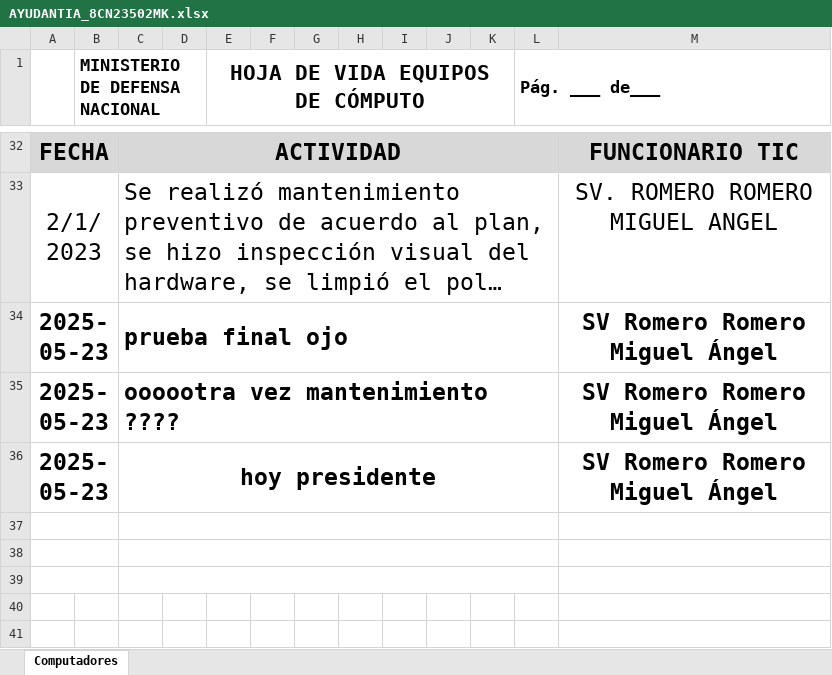
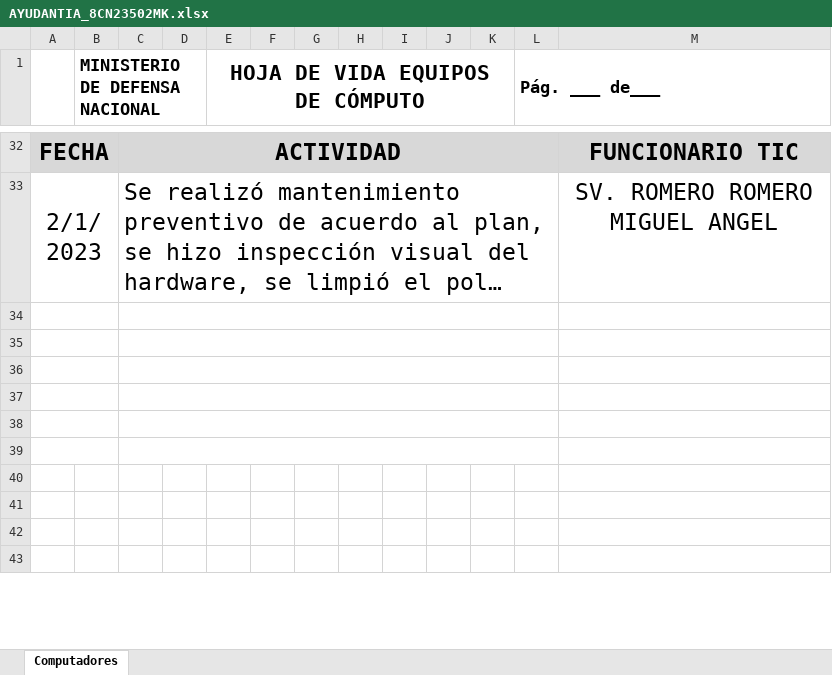
Before and after one commit to INGMIGUELR/pagina-telematic, an Excel workbook: static/hojas_vida/AYUDANTIA_8CN23502MK.xlsx, sheet Computadores, drawn as a sheet; only a part is shown, gaps mark what is left out; the shorter side is filled out with more unchanged rows; long unchanged cells end in …; values as stored, in another font and other column widths than the file's, no borders; charts and pictures not drawn; the diff names each change by its address in the sheet, - before the commit and + after, or states it on an @@ line.

Commit message:
Actualización de hojas de vida, animación y estilos

```diff
--- a/static/hojas_vida/AYUDANTIA_8CN23502MK.xlsx (sheet Computadores)
+++ b/static/hojas_vida/AYUDANTIA_8CN23502MK.xlsx (sheet Computadores)
-row 34: 2025-05-23 |  | prueba final ojo |  |  |  |  |  |  |  |  |  | SV Romero Romero Miguel Ángel
+row 34: (empty)
-row 35: 2025-05-23 |  | oooootra vez mantenimiento ???? |  |  |  |  |  |  |  |  |  | SV Romero Romero Miguel Ángel
+row 35: (empty)
-row 36: 2025-05-23 |  | hoy presidente |  |  |  |  |  |  |  |  |  | SV Romero Romero Miguel Ángel
+row 36: (empty)
```
Also changed, not shown: charts or pictures, static/hojas_vida/CALIDAD _2JFYFC1.xlsx, static/hojas_vida/CALIDAD _8CN23502M2.xlsx, 6 other files.
